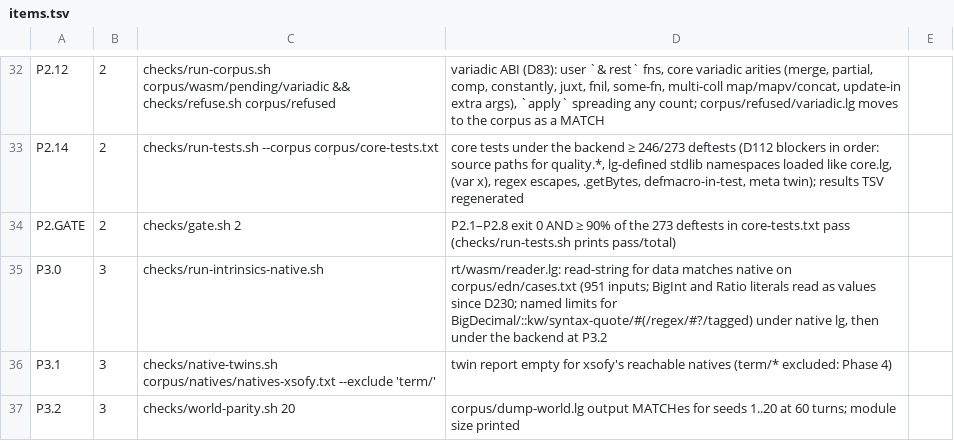
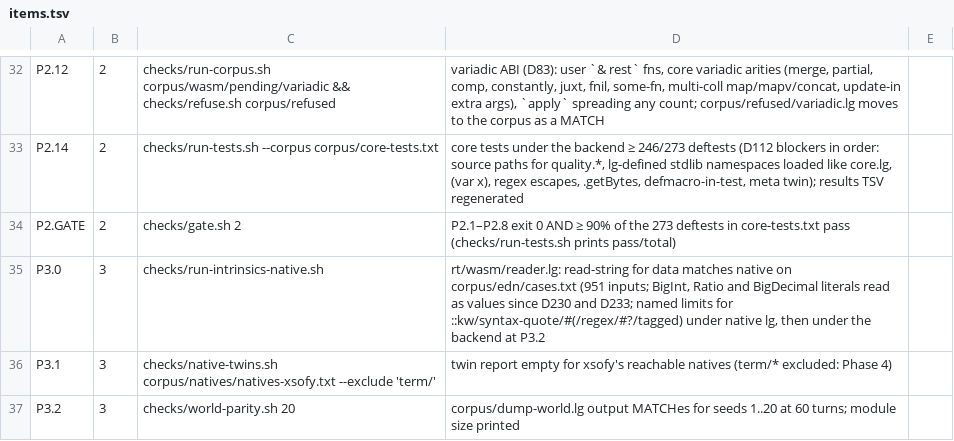
Before and after one commit to mparrett/let-go-wasmgc, a TSV file: checks/items.tsv, drawn as a sheet; only a part is shown, gaps mark what is left out.

```diff
--- a/checks/items.tsv
+++ b/checks/items.tsv
@@ -34,3 +34,3 @@ P2.14	2	checks/run-tests.sh --corpus corpus/core-tests.txt	core tests under the
 P2.GATE	2	checks/gate.sh 2	P2.1–P2.8 exit 0 AND ≥ 90% of the 273 deftests in core-tests.txt pass (checks/run-tests.sh prints pass/total)
-P3.0	3	checks/run-intrinsics-native.sh	rt/wasm/reader.lg: read-string for data matches native on corpus/edn/cases.txt (951 inputs; BigInt and Ratio literals read as values since D230; named limits for BigDecimal/::kw/syntax-quote/#(/regex/#?/tagged) under native lg, then under the backend at P3.2
+P3.0	3	checks/run-intrinsics-native.sh	rt/wasm/reader.lg: read-string for data matches native on corpus/edn/cases.txt (951 inputs; BigInt, Ratio and BigDecimal literals read as values since D230 and D233; named limits for ::kw/syntax-quote/#(/regex/#?/tagged) under native lg, then under the backend at P3.2
 P3.1	3	checks/native-twins.sh corpus/natives/natives-xsofy.txt --exclude 'term/'	twin report empty for xsofy's reachable natives (term/* excluded: Phase 4)
```
Also changed, not shown: 17 other files.
